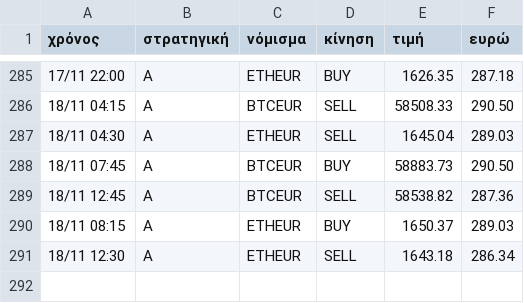
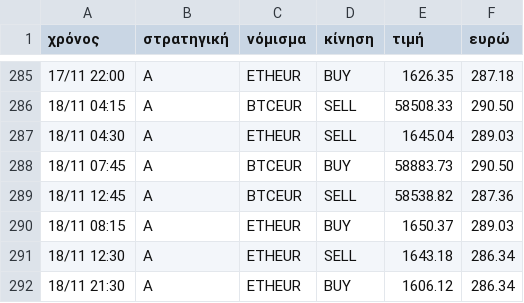
Before and after one commit to keepgoin81/paper-bot, a CSV file: paper_trades.csv, drawn as a sheet; only a part is shown, gaps mark what is left out.

```diff
--- a/paper_trades.csv
+++ b/paper_trades.csv
@@ -291 +291,2 @@
 18/11 12:30,A,ETHEUR,SELL,1643.18,286.34
+18/11 21:30,A,ETHEUR,BUY,1606.12,286.34
```
Also changed, not shown: paper_equity.csv, 3 other files.
